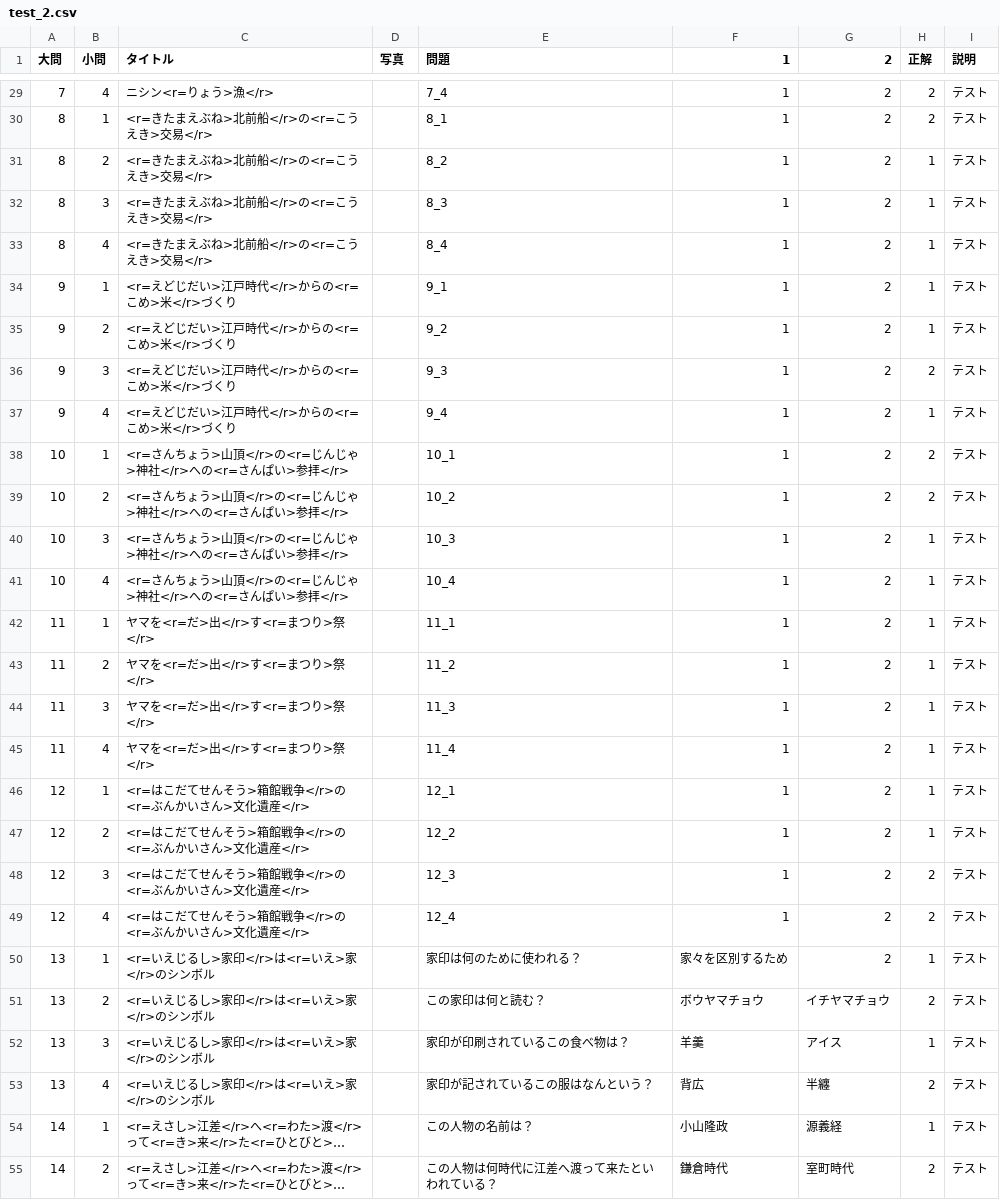
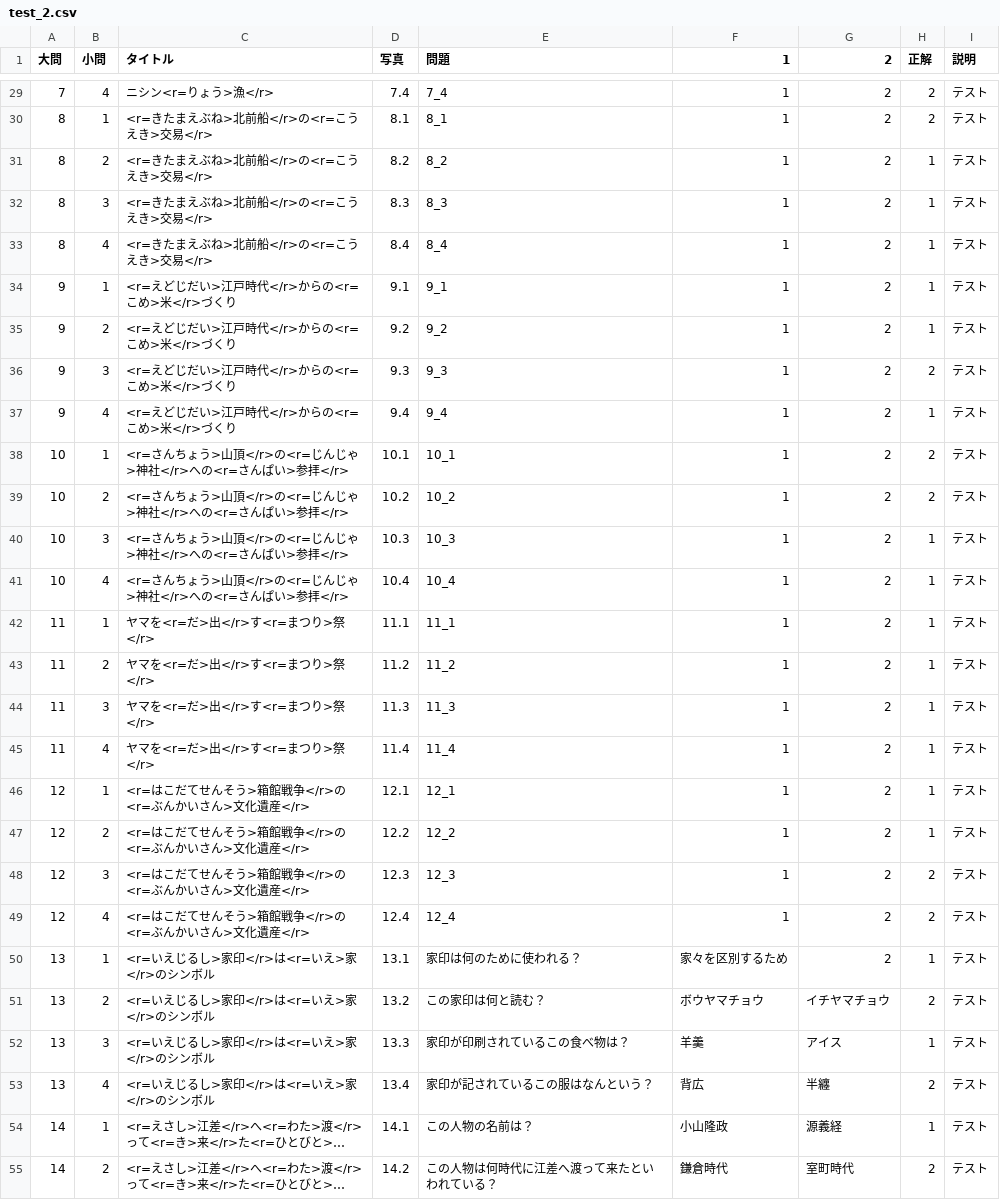
Before and after one commit to QuizAtive/esashi_WebTest2, a CSV file: docs/StreamingAssets/test_2.csv, drawn as a sheet; only a part is shown, gaps mark what is left out; long unchanged cells end in …; the diff covers the shown part only; the diff names each change by its address in the sheet, - before the commit and + after, or states it on an @@ line.

```diff
--- a/docs/StreamingAssets/test_2.csv
+++ b/docs/StreamingAssets/test_2.csv
-D29 (写真): (empty)
+D29 (写真): 7.4
-D30 (写真): (empty)
+D30 (写真): 8.1
-D31 (写真): (empty)
+D31 (写真): 8.2
-D32 (写真): (empty)
+D32 (写真): 8.3
-D33 (写真): (empty)
+D33 (写真): 8.4
-D34 (写真): (empty)
+D34 (写真): 9.1
-D35 (写真): (empty)
+D35 (写真): 9.2
-D36 (写真): (empty)
+D36 (写真): 9.3
-D37 (写真): (empty)
+D37 (写真): 9.4
-D38 (写真): (empty)
+D38 (写真): 10.1
-D39 (写真): (empty)
+D39 (写真): 10.2
-D40 (写真): (empty)
+D40 (写真): 10.3
-D41 (写真): (empty)
+D41 (写真): 10.4
-D42 (写真): (empty)
+D42 (写真): 11.1
-D43 (写真): (empty)
+D43 (写真): 11.2
-D44 (写真): (empty)
+D44 (写真): 11.3
-D45 (写真): (empty)
+D45 (写真): 11.4
-D46 (写真): (empty)
+D46 (写真): 12.1
-D47 (写真): (empty)
+D47 (写真): 12.2
-D48 (写真): (empty)
+D48 (写真): 12.3
-D49 (写真): (empty)
+D49 (写真): 12.4
-D50 (写真): (empty)
+D50 (写真): 13.1
-D51 (写真): (empty)
+D51 (写真): 13.2
-D52 (写真): (empty)
+D52 (写真): 13.3
-D53 (写真): (empty)
+D53 (写真): 13.4
-D54 (写真): (empty)
+D54 (写真): 14.1
-D55 (写真): (empty)
+D55 (写真): 14.2
```
Also changed, not shown: 37 edited cells elsewhere in this file, docs/StreamingAssets/test_2_1.csv, 4 other files.
